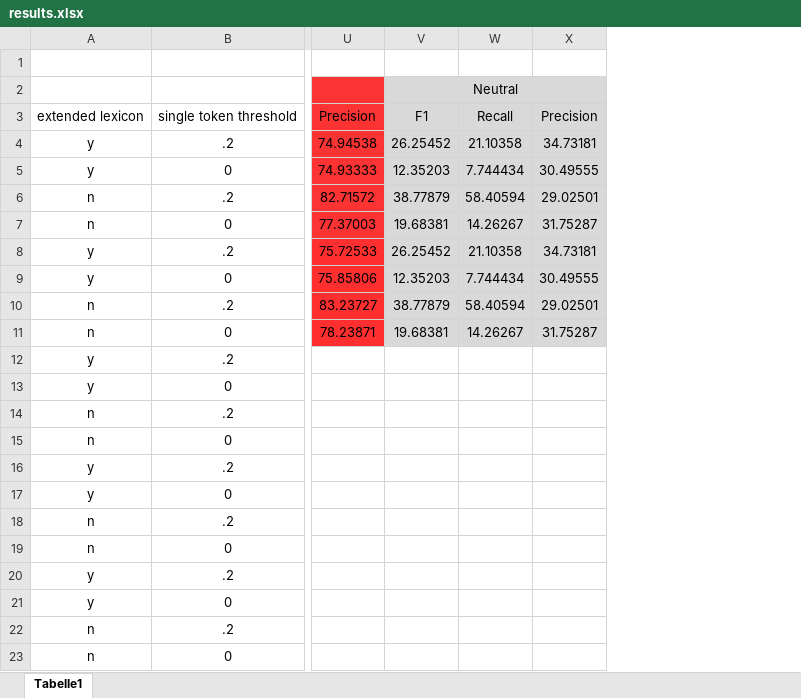
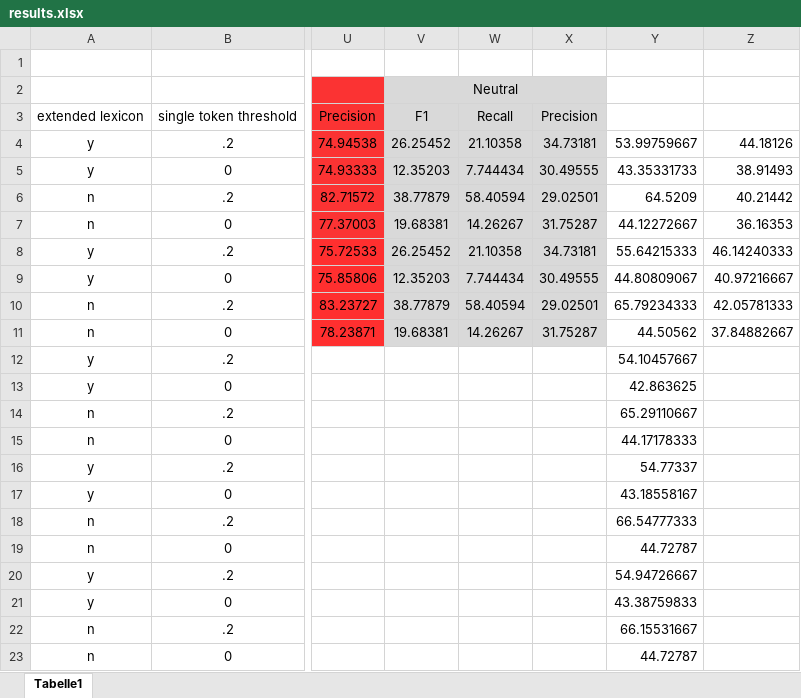
Before and after one commit to Velociraptor45/MicroSent, an Excel workbook: MicroSent/results.xlsx, sheet Tabelle1, drawn as a sheet; only a part is shown, gaps mark what is left out; values as stored, in another font and other column widths than the file's, no borders; the diff names each change by its address in the sheet, - before the commit and + after, or states it on an @@ line.

Commit message:
Update results

```diff
--- a/MicroSent/results.xlsx (sheet Tabelle1)
+++ b/MicroSent/results.xlsx (sheet Tabelle1)
+column Y, rows 4-23: 53.99759667 | 43.35331733 | 64.5209 | 44.12272667 | 55.64215333 | 44.80809067 | 65.79234333 | 44.50562 | 54.10457667 | 42.863625 | 65.29110667 | 44.17178333 | 54.77337 | 43.18558167 | 66.54777333 | 44.72787 | 54.94726667 | 43.38759833 | 66.15531667 | 44.72787
+column Z, rows 4-11: 44.18126 | 38.91493 | 40.21442 | 36.16353 | 46.14240333 | 40.97216667 | 42.05781333 | 37.84882667
```
